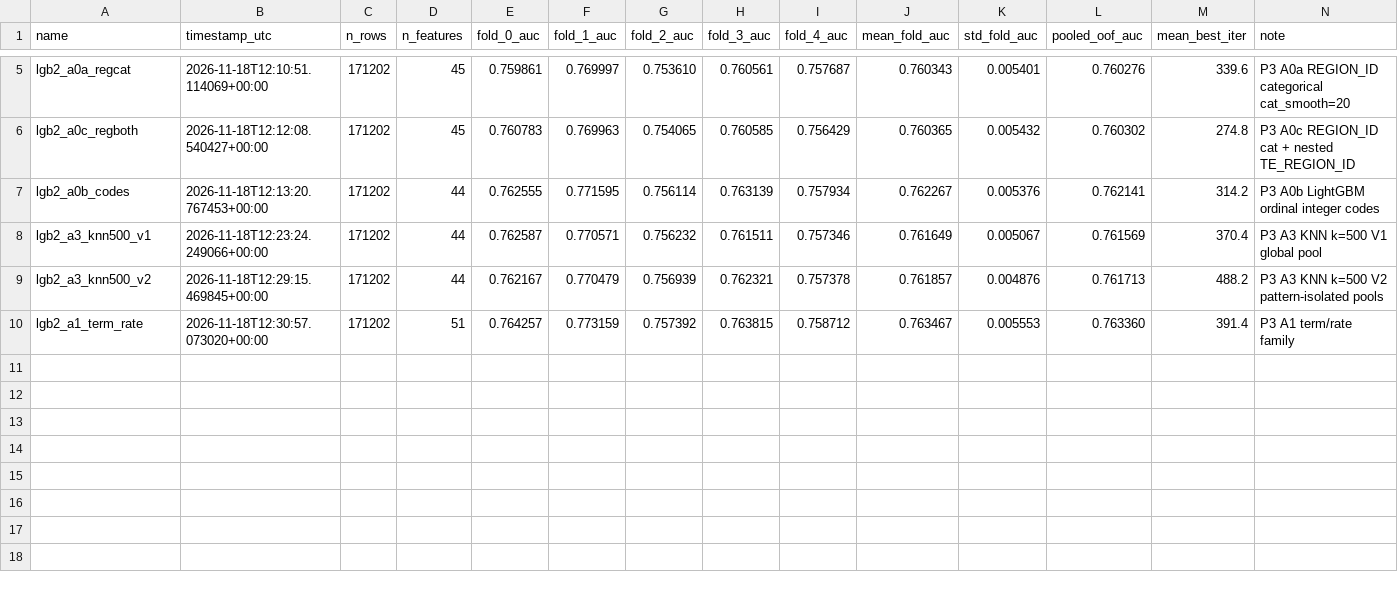
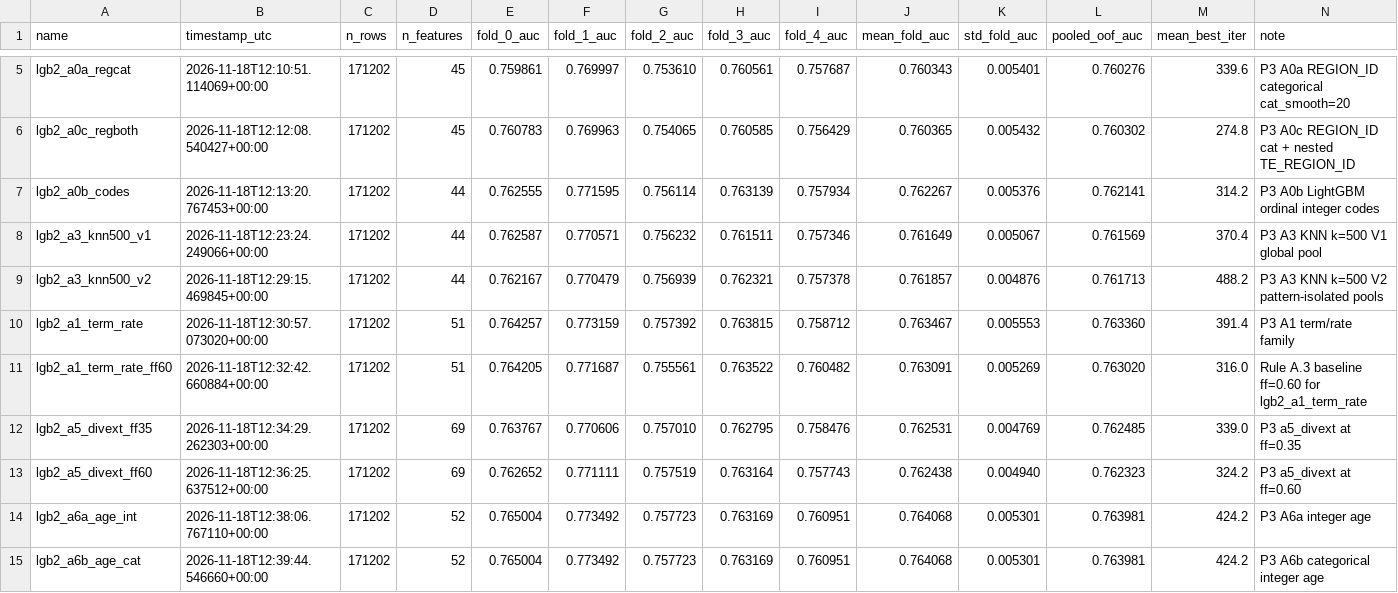
Before and after one commit to AkramBFS/GCIcompetition, a CSV file: experiments_v2/tracker.csv, drawn as a sheet; only a part is shown, gaps mark what is left out.

```diff
--- a/experiments_v2/tracker.csv
+++ b/experiments_v2/tracker.csv
@@ -10 +10,6 @@ lgb2_a3_knn500_v2,2026-11-18T12:29:15.469845+00:00,171202,44,0.762167,0.770479,0
 lgb2_a1_term_rate,2026-11-18T12:30:57.073020+00:00,171202,51,0.764257,0.773159,0.757392,0.763815,0.758712,0.763467,0.005553,0.763360,391.4,P3 A1 term/rate family
+lgb2_a1_term_rate_ff60,2026-11-18T12:32:42.660884+00:00,171202,51,0.764205,0.771687,0.755561,0.763522,0.760482,0.763091,0.005269,0.763020,316.0,Rule A.3 baseline ff=0.60 for lgb2_a1_term_rate
+lgb2_a5_divext_ff35,2026-11-18T12:34:29.262303+00:00,171202,69,0.763767,0.770606,0.757010,0.762795,0.758476,0.762531,0.004769,0.762485,339.0,P3 a5_divext at ff=0.35
+lgb2_a5_divext_ff60,2026-11-18T12:36:25.637512+00:00,171202,69,0.762652,0.771111,0.757519,0.763164,0.757743,0.762438,0.004940,0.762323,324.2,P3 a5_divext at ff=0.60
+lgb2_a6a_age_int,2026-11-18T12:38:06.767110+00:00,171202,52,0.765004,0.773492,0.757723,0.763169,0.760951,0.764068,0.005301,0.763981,424.2,P3 A6a integer age
+lgb2_a6b_age_cat,2026-11-18T12:39:44.546660+00:00,171202,52,0.765004,0.773492,0.757723,0.763169,0.760951,0.764068,0.005301,0.763981,424.2,P3 A6b categorical integer age
```
Also changed, not shown: 11 other files.
